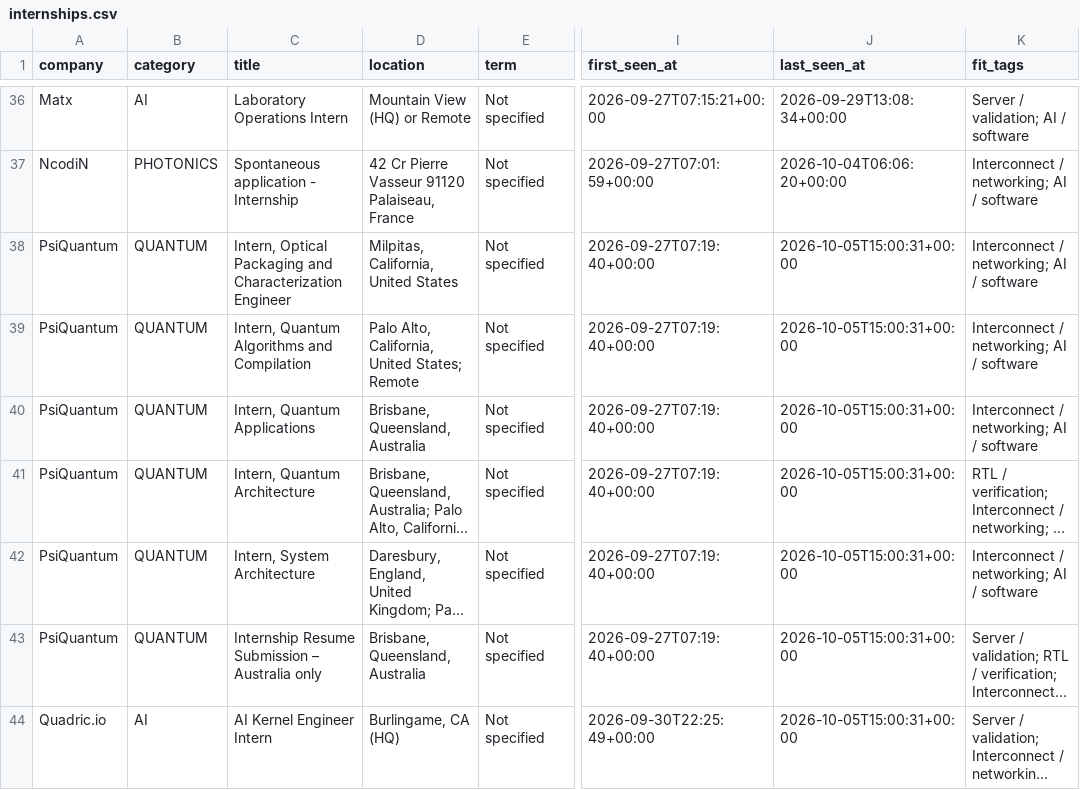
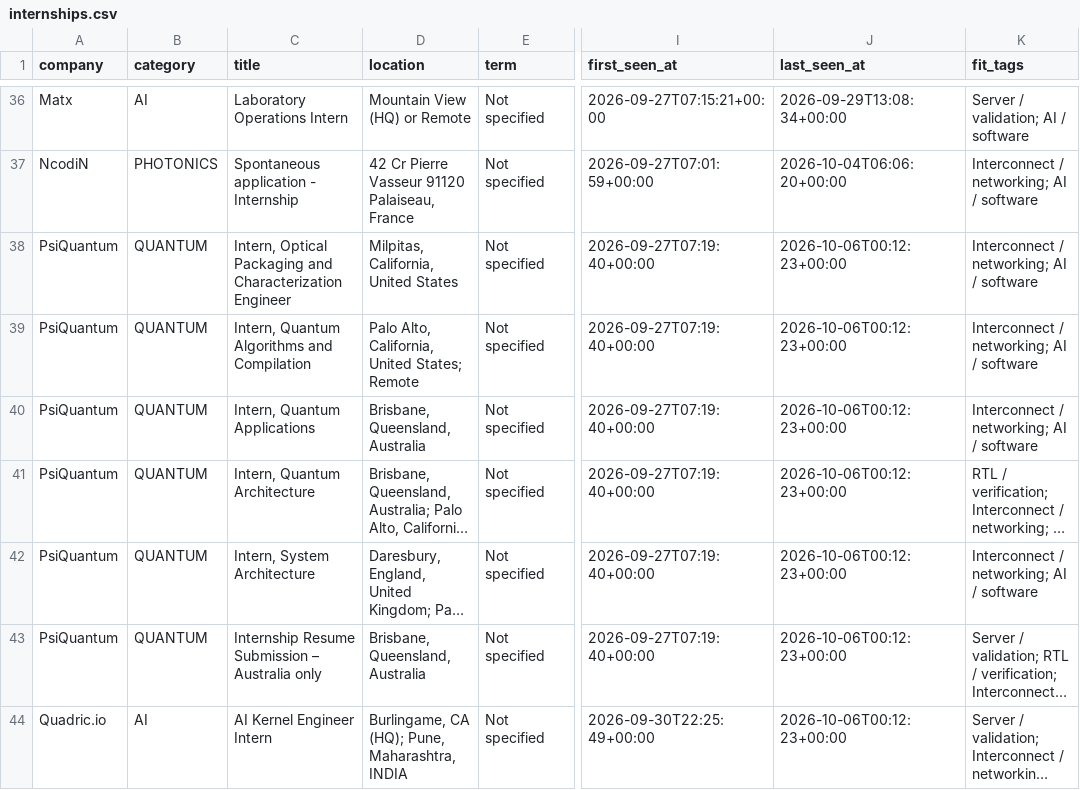
Before and after one commit to sarva12/Semiconductor-Startup-Internships-2027, a CSV file: data/internships.csv, drawn as a sheet; only a part is shown, gaps mark what is left out; long unchanged cells end in …; the diff covers the shown part only; the diff names each change by its address in the sheet, - before the commit and + after, or states it on an @@ line.

```diff
--- a/data/internships.csv
+++ b/data/internships.csv
-J38:J44 (last_seen_at): 2026-10-05T15:00:31+00:00
+J38:J44 (last_seen_at): 2026-10-06T00:12:23+00:00
-D44 (location): Burlingame, CA (HQ)
+D44 (location): Burlingame, CA (HQ); Pune, Maharashtra, INDIA
```
Also changed, not shown: 34 edited cells elsewhere in this file, 8 other files.
